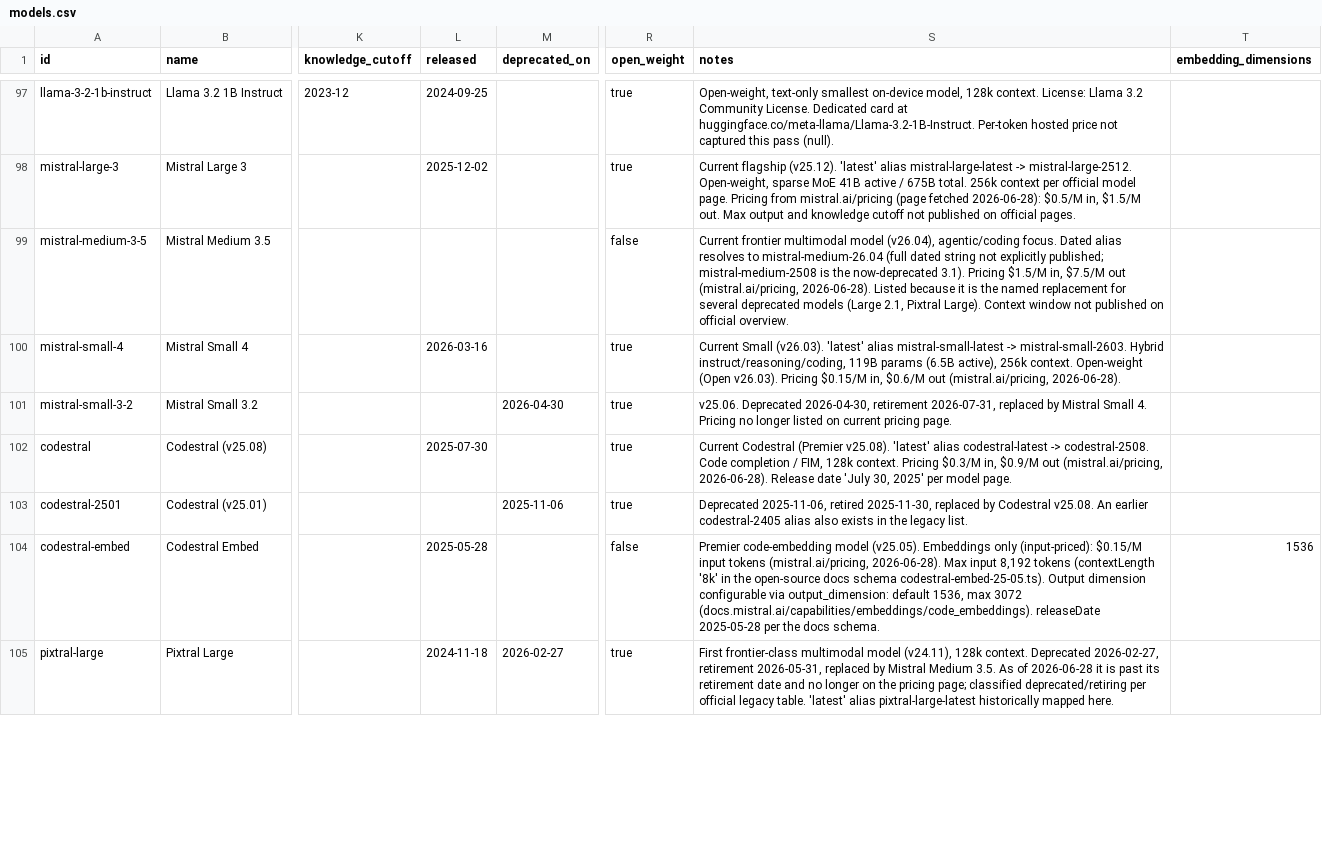
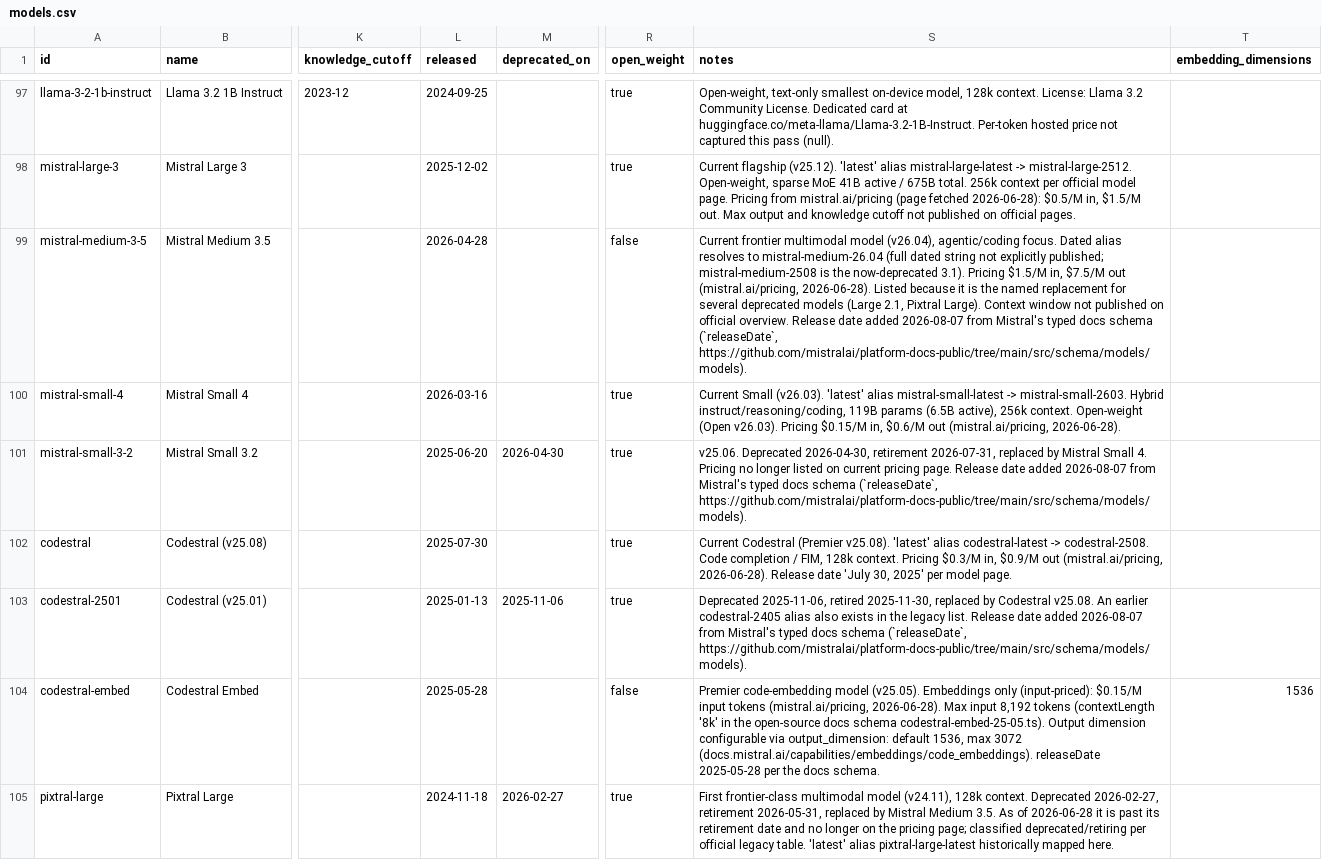
Before and after one commit to Khavel/ai-model-watch-data, a CSV file: models.csv, drawn as a sheet; only a part is shown, gaps mark what is left out; the diff covers the shown part only; the diff names each change by its address in the sheet, - before the commit and + after, or states it on an @@ line.

Commit message:
data: refresh 2026-08-07 (204 models)

```diff
--- a/models.csv
+++ b/models.csv
-L99 (released): (empty)
+L99 (released): 2026-04-28
-S99 (notes): …official overview.
+S99 (notes): …official overview. Release date added 2026-08-07 from Mistral's typed docs schema (`releaseDate`, https://github.com/mistralai/platform-docs-public/tree/main/src/schema/models/models).
-L101 (released): (empty)
+L101 (released): 2025-06-20
-S101 (notes): …pricing page.
+S101 (notes): …pricing page. Release date added 2026-08-07 from Mistral's typed docs schema (`releaseDate`, https://github.com/mistralai/platform-docs-public/tree/main/src/schema/models/models).
-L103 (released): (empty)
+L103 (released): 2025-01-13
-S103 (notes): …legacy list.
+S103 (notes): …legacy list. Release date added 2026-08-07 from Mistral's typed docs schema (`releaseDate`, https://github.com/mistralai/platform-docs-public/tree/main/src/schema/models/models).
```
Also changed, not shown: 30 edited cells elsewhere in this file, 1 other file.
